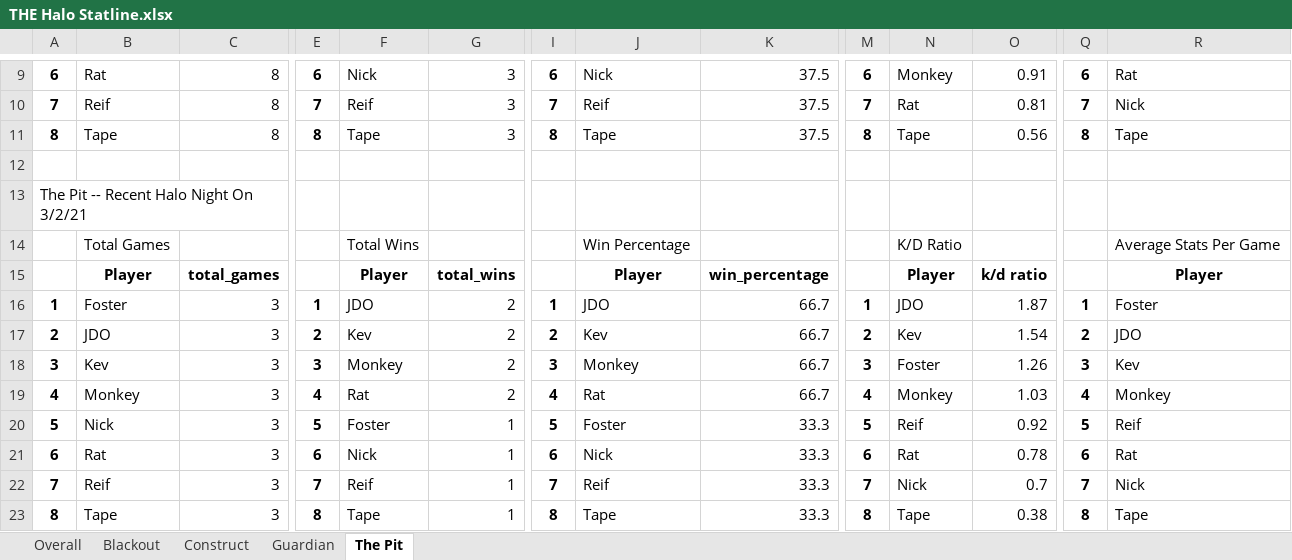
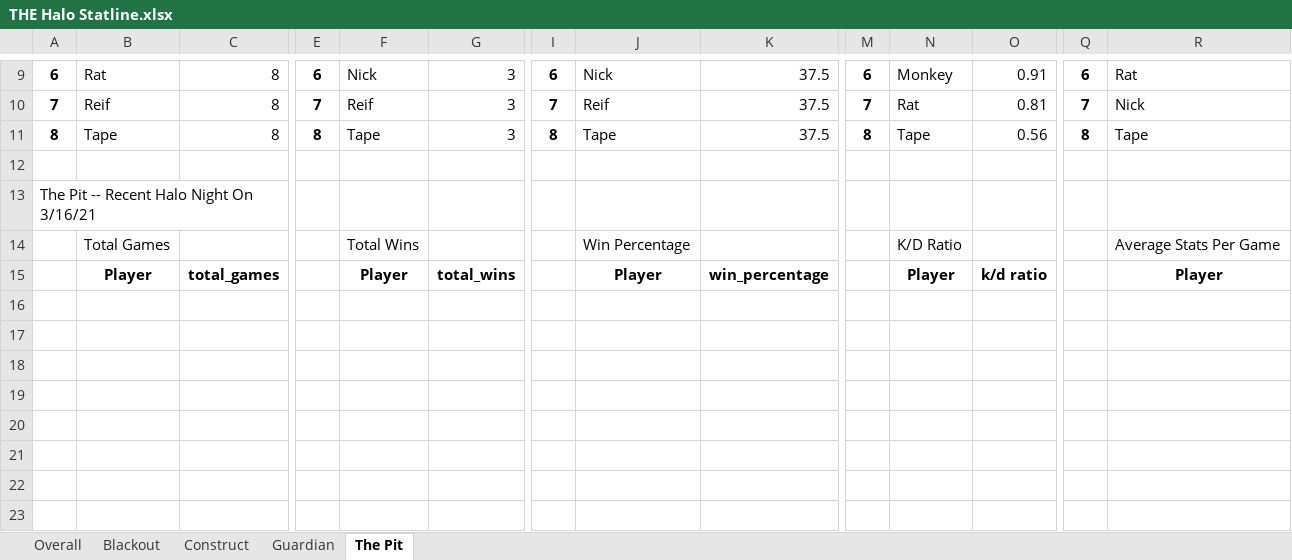
Before and after one commit to kevinbichoupan/halo_stats, an Excel workbook: THE Halo Statline.xlsx, sheet The Pit, drawn as a sheet; only a part is shown, gaps mark what is left out; values as stored, in another font and other column widths than the file's, no borders; rows hold the shown columns only; the diff names each change by its address in the sheet, - before the commit and + after, or states it on an @@ line.

Commit message:
debugged max date for recent game issue

```diff
--- a/THE Halo Statline.xlsx (sheet The Pit)
+++ b/THE Halo Statline.xlsx (sheet The Pit)
-A13: The Pit -- Recent Halo Night On 3/2/21
+A13: The Pit -- Recent Halo Night On 3/16/21
-row 16: 1 | Foster | 3 | 1 | JDO | 2 | 1 | JDO | 66.7 | 1 | JDO | 1.87 | 1 | Foster
-row 17: 2 | JDO | 3 | 2 | Kev | 2 | 2 | Kev | 66.7 | 2 | Kev | 1.54 | 2 | JDO
-row 18: 3 | Kev | 3 | 3 | Monkey | 2 | 3 | Monkey | 66.7 | 3 | Foster | 1.26 | 3 | Kev
-row 19: 4 | Monkey | 3 | 4 | Rat | 2 | 4 | Rat | 66.7 | 4 | Monkey | 1.03 | 4 | Monkey
-row 20: 5 | Nick | 3 | 5 | Foster | 1 | 5 | Foster | 33.3 | 5 | Reif | 0.92 | 5 | Reif
-row 21: 6 | Rat | 3 | 6 | Nick | 1 | 6 | Nick | 33.3 | 6 | Rat | 0.78 | 6 | Rat
-row 22: 7 | Reif | 3 | 7 | Reif | 1 | 7 | Reif | 33.3 | 7 | Nick | 0.7 | 7 | Nick
-row 23: 8 | Tape | 3 | 8 | Tape | 1 | 8 | Tape | 33.3 | 8 | Tape | 0.38 | 8 | Tape
```
Also changed, not shown: sheet Guardian, sheet Overall, sheet Blackout, sheet Construct, 3 other files.
